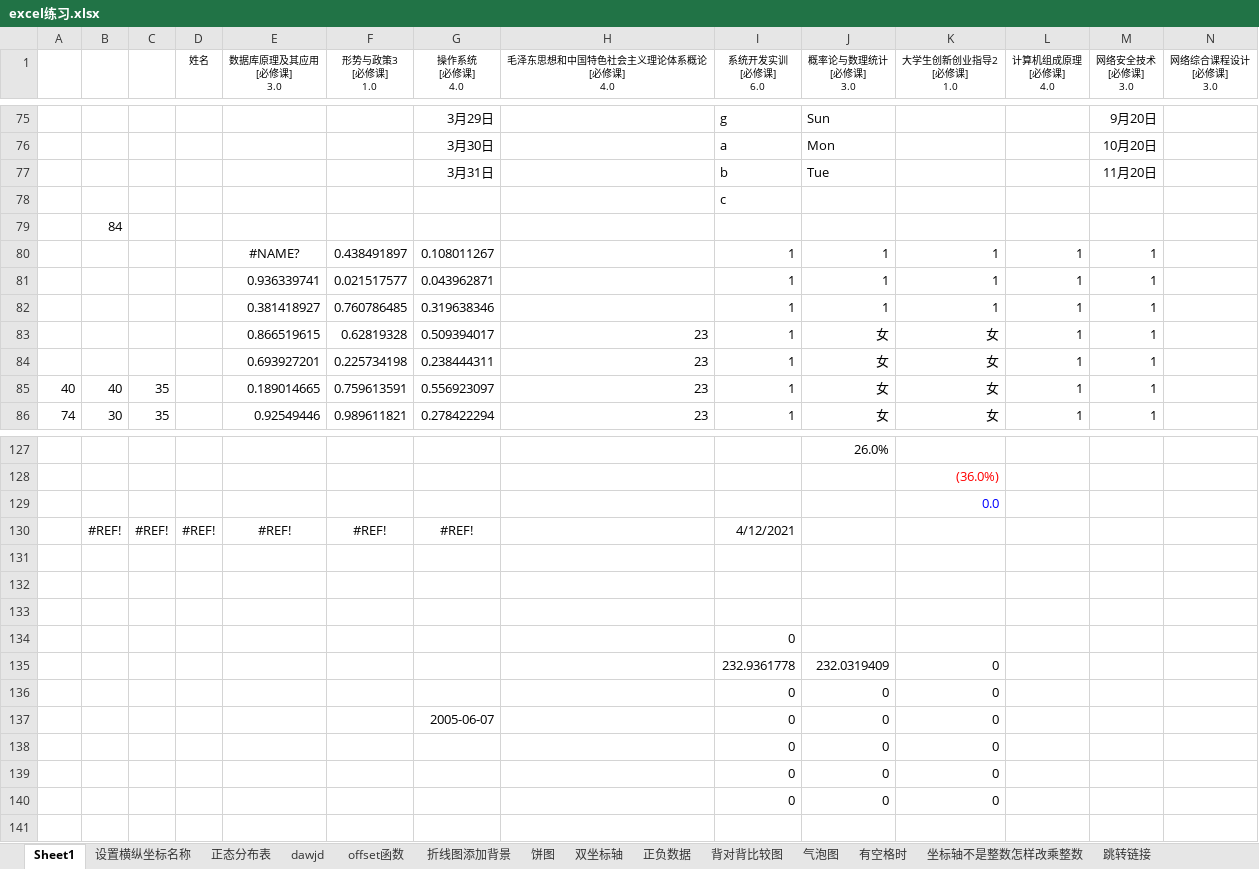
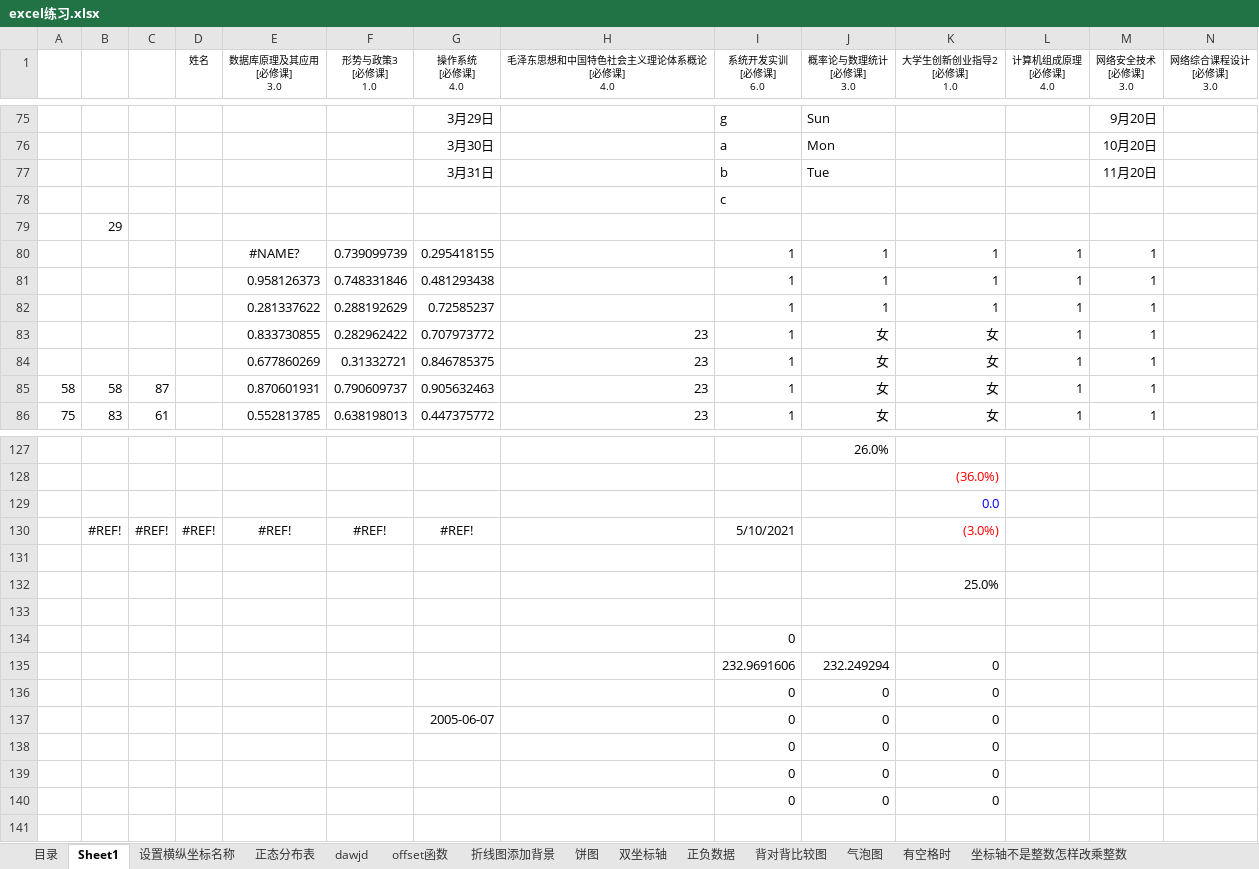
Before and after one commit to JeasonP/Rmath, an Excel workbook: excel练习.xlsx, sheet Sheet1, drawn as a sheet; only a part is shown, gaps mark what is left out; values as stored, in another font and other column widths than the file's, no borders; charts and pictures not drawn; removed rows and columns are numbered as before the commit, all else as after; rows hold the shown columns only; the diff covers the shown part only; the diff names each change by its address in the sheet, - before the commit and + after, or states it on an @@ line.

```diff
--- a/excel练习.xlsx (sheet Sheet1)
+++ b/excel练习.xlsx (sheet Sheet1)
-sheet tab: 跳转链接
+sheet tab: 目录
@@ sheet tab order changed: 目录 | Sheet1 | 设置横纵坐标名称 | 正态分布表 | dawjd | offset函数 | 折线图添加背景 | 饼图 | 双坐标轴 | 正负数据 | 背对背比较图 | 气泡图 | 有空格时 | 坐标轴不是整数怎样改乘整数 @@
-B79: 84
+B79: 29
-F80 (形势与政策3 [必修课] 1.0): 0.438491897
+F80 (形势与政策3 [必修课] 1.0): 0.739099739
-G80 (操作系统 [必修课] 4.0): 0.108011267
+G80 (操作系统 [必修课] 4.0): 0.295418155
-E81 (数据库原理及其应用 [必修课] 3.0): 0.936339741
+E81 (数据库原理及其应用 [必修课] 3.0): 0.958126373
-F81 (形势与政策3 [必修课] 1.0): 0.021517577
+F81 (形势与政策3 [必修课] 1.0): 0.748331846
-G81 (操作系统 [必修课] 4.0): 0.043962871
+G81 (操作系统 [必修课] 4.0): 0.481293438
-E82 (数据库原理及其应用 [必修课] 3.0): 0.381418927
+E82 (数据库原理及其应用 [必修课] 3.0): 0.281337622
-F82 (形势与政策3 [必修课] 1.0): 0.760786485
+F82 (形势与政策3 [必修课] 1.0): 0.288192629
-G82 (操作系统 [必修课] 4.0): 0.319638346
+G82 (操作系统 [必修课] 4.0): 0.72585237
-E83 (数据库原理及其应用 [必修课] 3.0): 0.866519615
+E83 (数据库原理及其应用 [必修课] 3.0): 0.833730855
-F83 (形势与政策3 [必修课] 1.0): 0.62819328
+F83 (形势与政策3 [必修课] 1.0): 0.282962422
-G83 (操作系统 [必修课] 4.0): 0.509394017
+G83 (操作系统 [必修课] 4.0): 0.707973772
-E84 (数据库原理及其应用 [必修课] 3.0): 0.693927201
+E84 (数据库原理及其应用 [必修课] 3.0): 0.677860269
-F84 (形势与政策3 [必修课] 1.0): 0.225734198
+F84 (形势与政策3 [必修课] 1.0): 0.31332721
-G84 (操作系统 [必修课] 4.0): 0.238444311
+G84 (操作系统 [必修课] 4.0): 0.846785375
-A85: 40
+A85: 58
-B85: 40
+B85: 58
-C85: 35
+C85: 87
-E85 (数据库原理及其应用 [必修课] 3.0): 0.189014665
+E85 (数据库原理及其应用 [必修课] 3.0): 0.870601931
-F85 (形势与政策3 [必修课] 1.0): 0.759613591
+F85 (形势与政策3 [必修课] 1.0): 0.790609737
-G85 (操作系统 [必修课] 4.0): 0.556923097
+G85 (操作系统 [必修课] 4.0): 0.905632463
-A86: 74
+A86: 75
-B86: 30
+B86: 83
-C86: 35
+C86: 61
-E86 (数据库原理及其应用 [必修课] 3.0): 0.92549446
+E86 (数据库原理及其应用 [必修课] 3.0): 0.552813785
-F86 (形势与政策3 [必修课] 1.0): 0.989611821
+F86 (形势与政策3 [必修课] 1.0): 0.638198013
-G86 (操作系统 [必修课] 4.0): 0.278422294
+G86 (操作系统 [必修课] 4.0): 0.447375772
-I130 (系统开发实训 [必修课] 6.0): 4/12/2021
+I130 (系统开发实训 [必修课] 6.0): 5/10/2021
-K130 (大学生创新创业指导2 [必修课] 1.0): (empty)
+K130 (大学生创新创业指导2 [必修课] 1.0): (3.0%)
-K132 (大学生创新创业指导2 [必修课] 1.0): (empty)
+K132 (大学生创新创业指导2 [必修课] 1.0): 25.0%
-row 135:  |  |  |  |  |  |  |  | 232.9361778 | 232.0319409 | 0
+row 135:  |  |  |  |  |  |  |  | 232.9691606 | 232.249294 | 0
```
Also changed, not shown: 21 added rows, 21 removed rows and 39 edited cells elsewhere in this sheet, sheet dawjd, sheet offset函数, charts or pictures, 2 other files.
